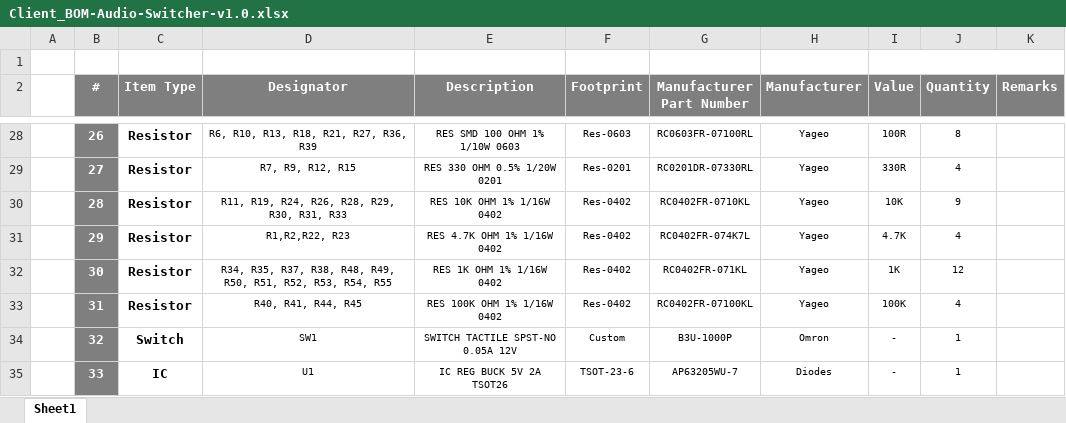
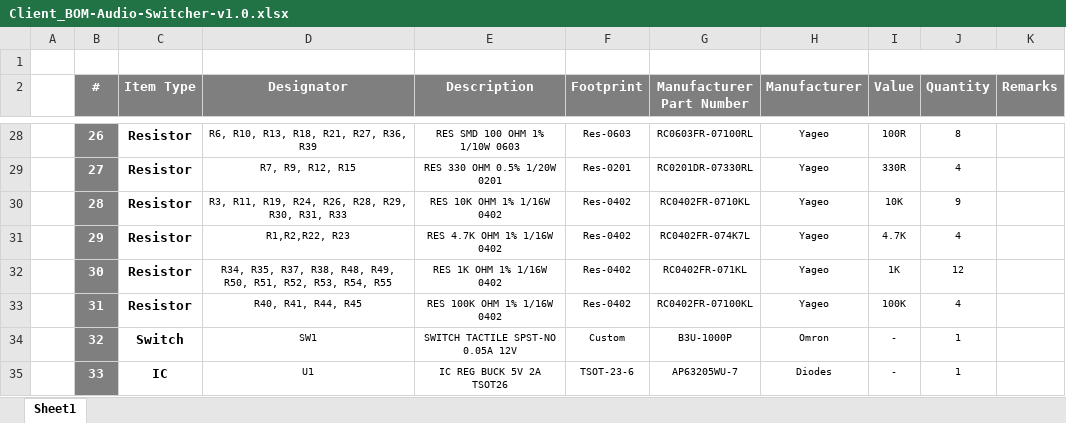
Before and after one commit to eSpark-Backup/brad-fairman-audio-switcher-hw, an Excel workbook: Design-Files/Audio-Switcher-v1.0/BOM/Client_BOM-Audio-Switcher-v1.0.xlsx, sheet Sheet1, drawn as a sheet; only a part is shown, gaps mark what is left out; values as stored, in another font and other column widths than the file's, no borders; the diff names each change by its address in the sheet, - before the commit and + after, or states it on an @@ line.

```diff
--- a/Design-Files/Audio-Switcher-v1.0/BOM/Client_BOM-Audio-Switcher-v1.0.xlsx (sheet Sheet1)
+++ b/Design-Files/Audio-Switcher-v1.0/BOM/Client_BOM-Audio-Switcher-v1.0.xlsx (sheet Sheet1)
-D30 (Designator): R11, R19, R24, R26, R28, R29, R30, R31, R33
+D30 (Designator): R3, R11, R19, R24, R26, R28, R29, R30, R31, R33
```
Also changed, not shown: 3 other files.
